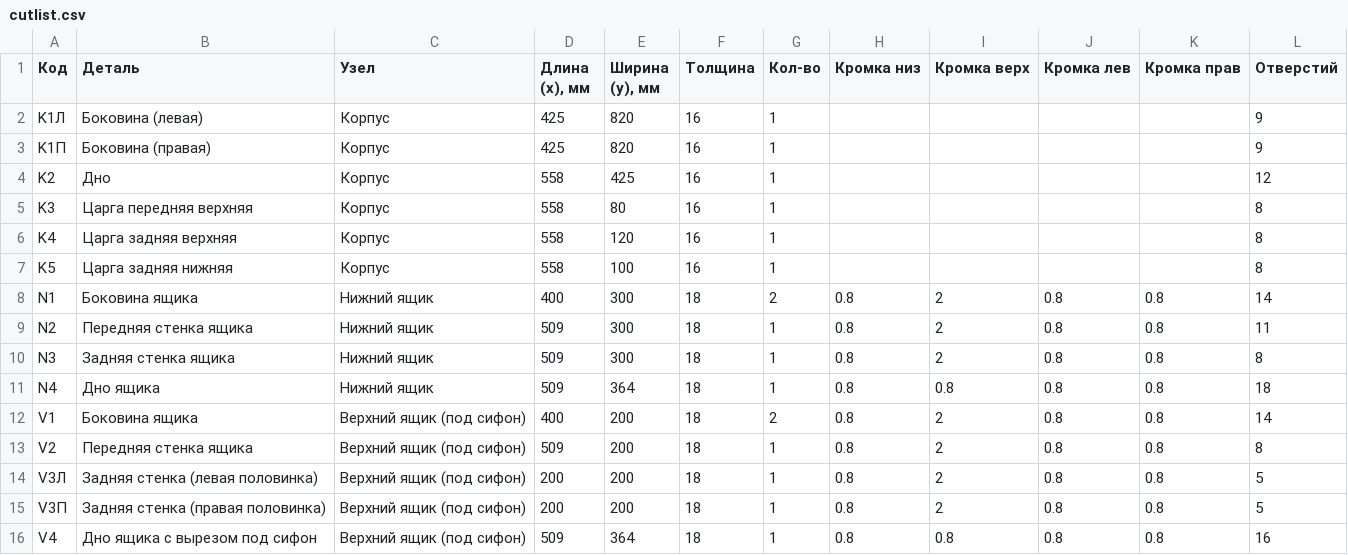
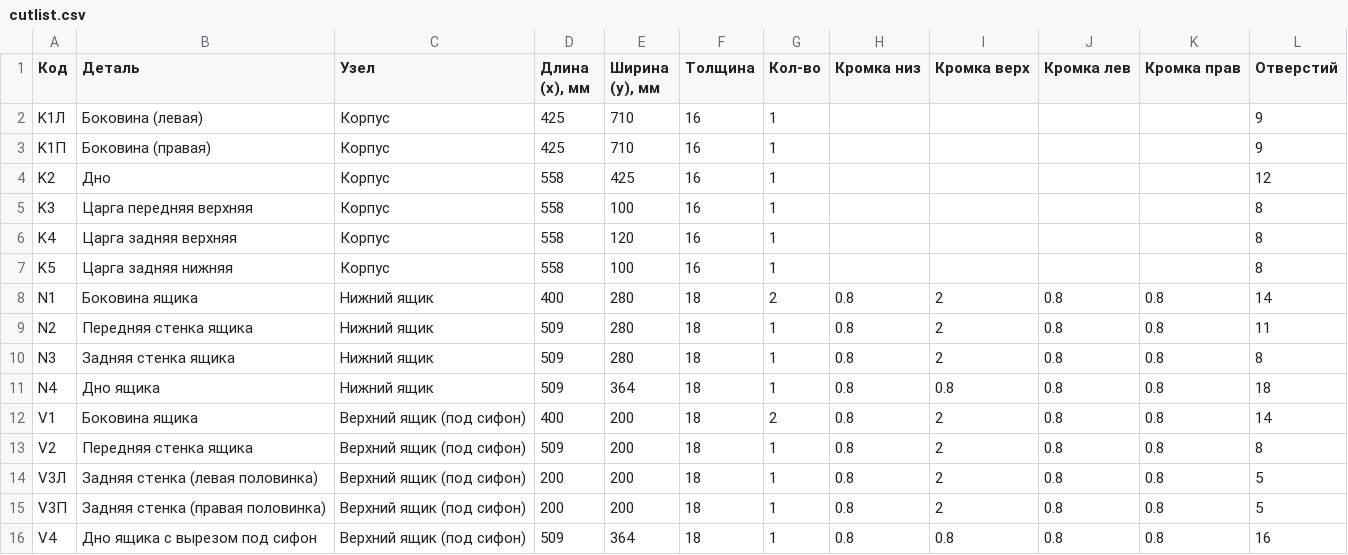
Before and after one commit to biznespg-max/tumby, a CSV file: izdeliya/T1-Q60/cutlist.csv, drawn as a sheet.

```diff
--- a/izdeliya/T1-Q60/cutlist.csv
+++ b/izdeliya/T1-Q60/cutlist.csv
@@ -1,11 +1,11 @@
 Код;Деталь;Узел;Длина (x), мм;Ширина (y), мм;Толщина;Кол-во;Кромка низ;Кромка верх;Кромка лев;Кромка прав;Отверстий
-K1Л;Боковина (левая);Корпус;425;820;16;1;;;;;9
-K1П;Боковина (правая);Корпус;425;820;16;1;;;;;9
+K1Л;Боковина (левая);Корпус;425;710;16;1;;;;;9
+K1П;Боковина (правая);Корпус;425;710;16;1;;;;;9
 K2;Дно;Корпус;558;425;16;1;;;;;12
-K3;Царга передняя верхняя;Корпус;558;80;16;1;;;;;8
+K3;Царга передняя верхняя;Корпус;558;100;16;1;;;;;8
 K4;Царга задняя верхняя;Корпус;558;120;16;1;;;;;8
 K5;Царга задняя нижняя;Корпус;558;100;16;1;;;;;8
-N1;Боковина ящика;Нижний ящик;400;300;18;2;0.8;2;0.8;0.8;14
-N2;Передняя стенка ящика;Нижний ящик;509;300;18;1;0.8;2;0.8;0.8;11
-N3;Задняя стенка ящика;Нижний ящик;509;300;18;1;0.8;2;0.8;0.8;8
+N1;Боковина ящика;Нижний ящик;400;280;18;2;0.8;2;0.8;0.8;14
+N2;Передняя стенка ящика;Нижний ящик;509;280;18;1;0.8;2;0.8;0.8;11
+N3;Задняя стенка ящика;Нижний ящик;509;280;18;1;0.8;2;0.8;0.8;8
 N4;Дно ящика;Нижний ящик;509;364;18;1;0.8;0.8;0.8;0.8;18
```
Also changed, not shown: 12 other files.
